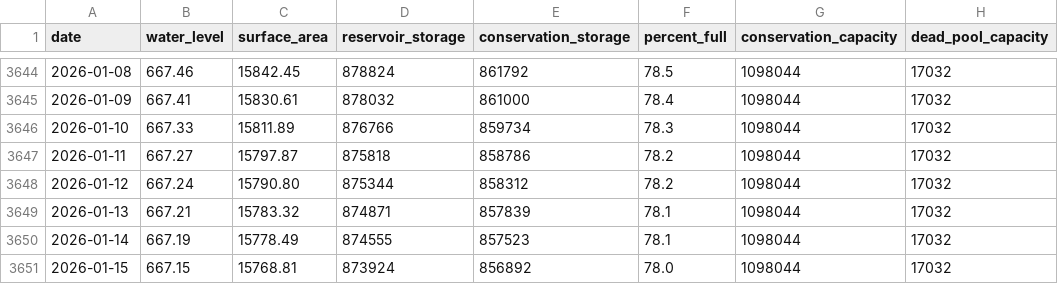
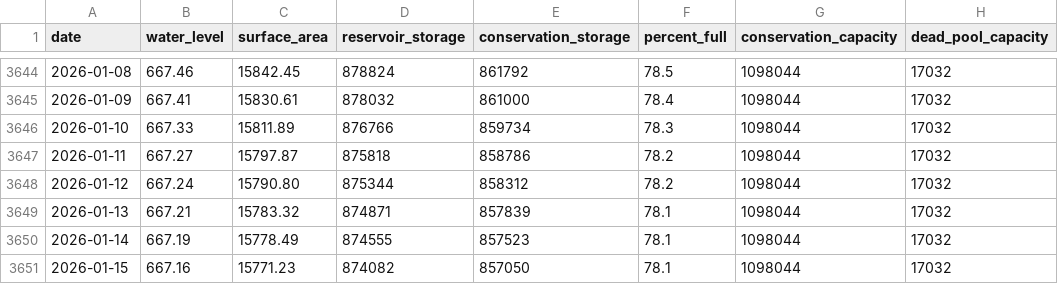
Before and after one commit to islaketravisfullyet-com/islaketravisfullyet.com, a CSV file: assets/data/travis-10year.csv, drawn as a sheet; only a part is shown, gaps mark what is left out.

```diff
--- a/assets/data/travis-10year.csv
+++ b/assets/data/travis-10year.csv
@@ -3650,2 +3650,2 @@ date,water_level,surface_area,reservoir_storage,conservation_storage,percent_ful
 2026-01-14,667.19,15778.49,874555,857523,78.1,1098044,17032
-2026-01-15,667.15,15768.81,873924,856892,78.0,1098044,17032
+2026-01-15,667.16,15771.23,874082,857050,78.1,1098044,17032
```
Also changed, not shown: 1 other file.
